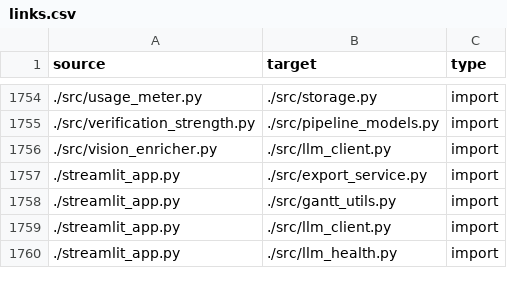
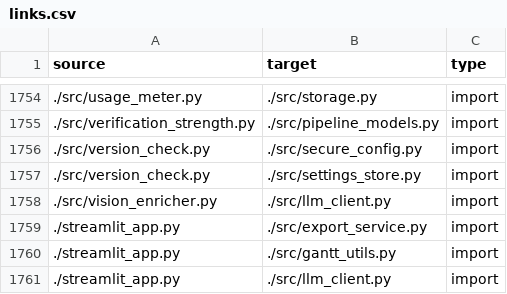
Before and after one commit to tancat-ai/tancat, a CSV file: docs/links.csv, drawn as a sheet; only a part is shown, gaps mark what is left out; the shorter side is filled out with more unchanged rows.

Commit message:
chore(map): regenerate the 3D map at the tip, and widen the denial rule (j-0306)
1. The map is stale at the tip: two files were 'selectable but not indexed'
   (src/version_check.py, tests/test_update_check.py). docs/nodes.csv,
   docs/links.csv and scripts/3d_map_data.json were regenerated from the tracked
   tree at the merged tip. Proved deterministic: a second run produced
   byte-identical files (sha256 7f6fb065... nodes, 2c4184da... links,
   ba69c183... map).

2. denies_a_check() had a positional blind spot - it looked only BEFORE the word
   'check' in the same clause - and four attacks slipped through: 'Update checks
   are never performed', 'The version check is disabled', 'TanCat avoids any
   update check', 'Updates are never checked'. The rule now counts a denial when
   a negation or a disabling verb sits within 60 characters on EITHER side of the
   check phrase, and the vocabulary carries the passive and disabling forms
   ('are never performed', 'is disabled', 'avoids', 'free of', 'switched off') and
   'checked' as a verb. The four slipped shapes are tests, plus three more of the
   same family, and the three known-good shapes still pass with the reason stated:
   'no others' counts kinds of call; 'sends nothing about you' is what the check
   sends; 'can be turned off in settings' is the customer acting. The docstring
   records the residual risk and the rule that a new shape becomes a test.

3. FALSE_CLAIMS stays: it is live (test_no_page_claims_no_outbound_traffic) and it
   guards the activation-side claims ('no vendor call', 'zero outbound traffic',
   'to nowhere else'), which the check rule does not cover.

Batches: update-check/wording/map 90 passed. Full suite run twice: 4871 passed,
1 skipped, 1 failed both times - test_streamlit_session_state::
TestSessionStatePersistence::test_app_loads_without_error (AppTest 20s timeout),
which reproduces on the committed tree with this change stashed, so it is not from
this job.

```diff
--- a/docs/links.csv
+++ b/docs/links.csv
@@ -1755,2 +1755,4 @@ source,target,type
 ./src/verification_strength.py,./src/pipeline_models.py,import
+./src/version_check.py,./src/secure_config.py,import
+./src/version_check.py,./src/settings_store.py,import
 ./src/vision_enricher.py,./src/llm_client.py,import
```
Also changed, not shown: docs/nodes.csv, 2 other files.
